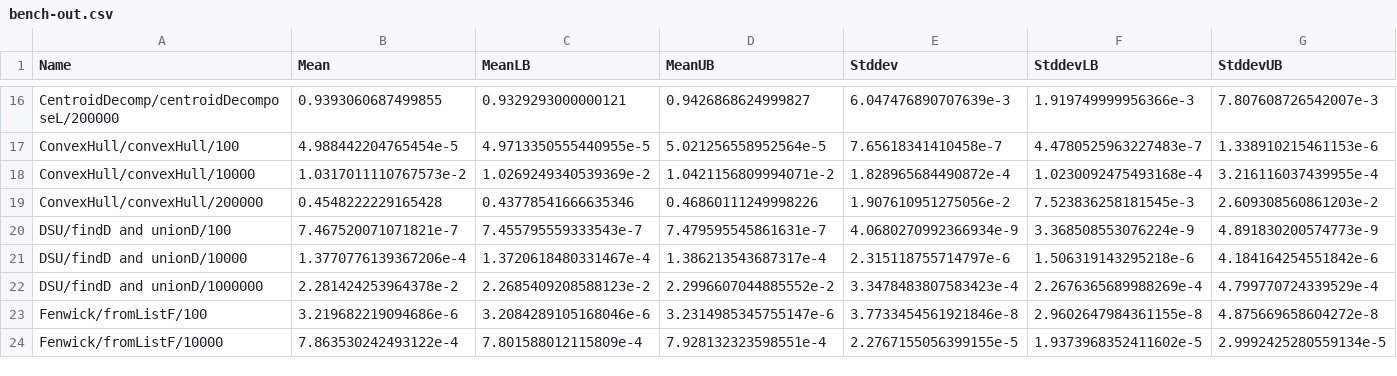
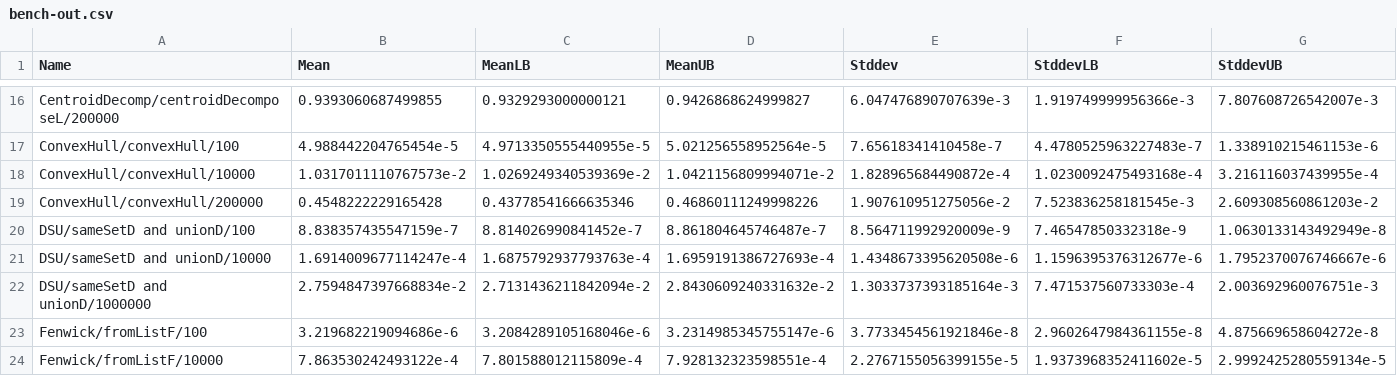
Before and after one commit to meooow25/haccepted, a CSV file: bench-out/bench-out.csv, drawn as a sheet; only a part is shown, gaps mark what is left out; removed rows and columns are numbered as before the commit, all else as after; the diff names each change by its address in the sheet, - before the commit and + after, or states it on an @@ line.

Commit message:
Add same set function and reference

```diff
--- a/bench-out/bench-out.csv
+++ b/bench-out/bench-out.csv
-row 20: DSU/findD and unionD/100 | 7.467520071071821e-7 | 7.455795559333543e-7 | 7.479595545861631e-7 | 4.0680270992366934e-9 | 3.368508553076224e-9 | 4.891830200574773e-9
-row 21: DSU/findD and unionD/10000 | 1.3770776139367206e-4 | 1.3720618480331467e-4 | 1.386213543687317e-4 | 2.315118755714797e-6 | 1.506319143295218e-6 | 4.184164254551842e-6
-row 22: DSU/findD and unionD/1000000 | 2.281424253964378e-2 | 2.2685409208588123e-2 | 2.2996607044885552e-2 | 3.3478483807583423e-4 | 2.2676365689988269e-4 | 4.799770724339529e-4
+row 20: DSU/sameSetD and unionD/100 | 8.838357435547159e-7 | 8.814026990841452e-7 | 8.861804645746487e-7 | 8.564711992920009e-9 | 7.46547850332318e-9 | 1.0630133143492949e-8
+row 21: DSU/sameSetD and unionD/10000 | 1.6914009677114247e-4 | 1.6875792937793763e-4 | 1.6959191386727693e-4 | 1.4348673395620508e-6 | 1.1596395376312677e-6 | 1.7952370076746667e-6
+row 22: DSU/sameSetD and unionD/1000000 | 2.7594847397668834e-2 | 2.7131436211842094e-2 | 2.8430609240331632e-2 | 1.3033737393185164e-3 | 7.471537560733303e-4 | 2.003692960076751e-3
```
Also changed, not shown: 4 other files.
